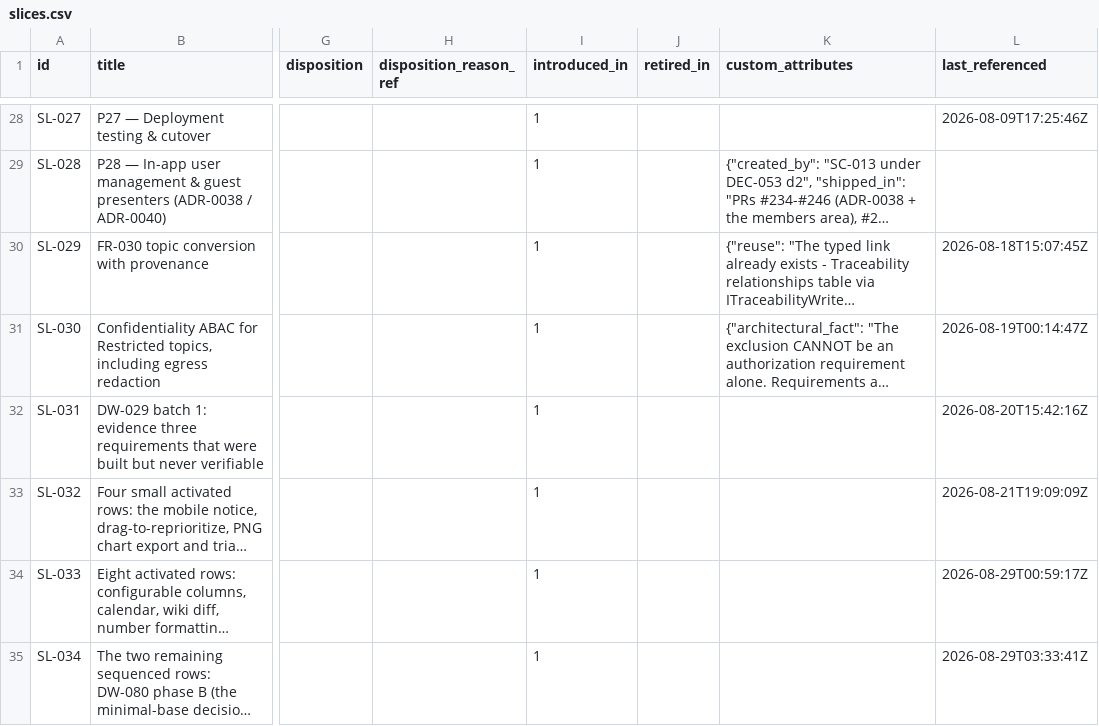
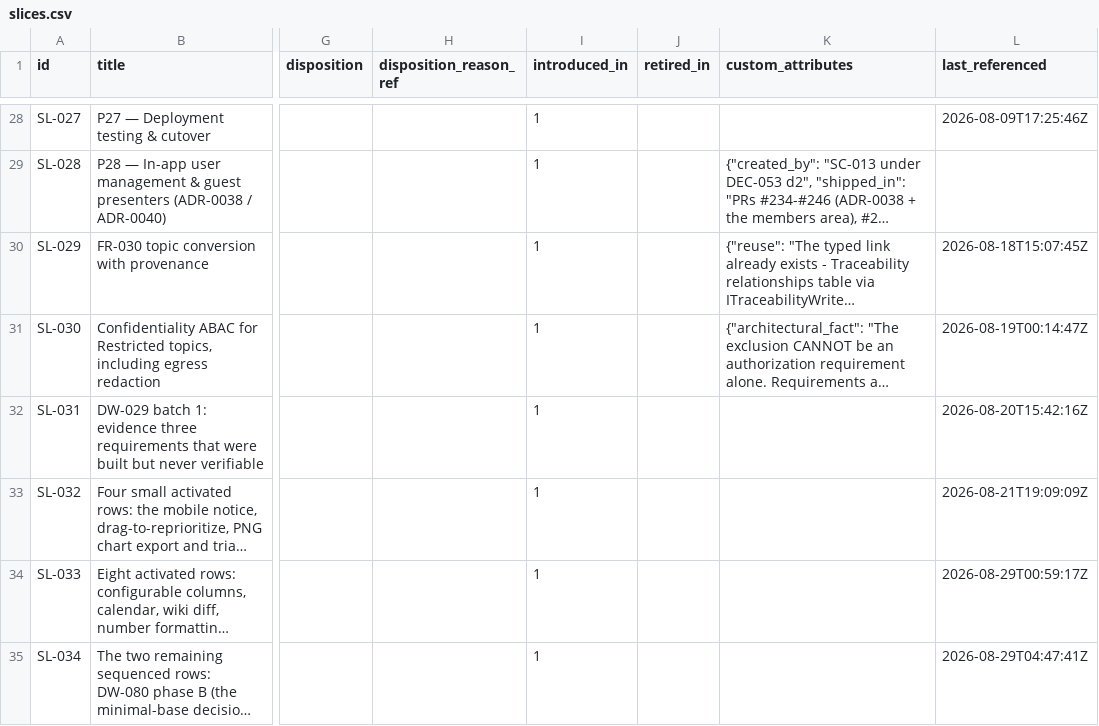
Before and after one commit to A-H-911/acmp, a CSV file: tamheed-package/csv/slices.csv, drawn as a sheet; only a part is shown, gaps mark what is left out; long unchanged cells end in …; the diff names each change by its address in the sheet, - before the commit and + after, or states it on an @@ line.

```diff
--- a/tamheed-package/csv/slices.csv
+++ b/tamheed-package/csv/slices.csv
-L35 (last_referenced): 2026-08-29T03:33:41Z
+L35 (last_referenced): 2026-08-29T04:47:41Z
```
Also changed, not shown: tamheed-package/csv/defects.csv, tamheed-package/csv/deferred_work.csv, 6 other files.
